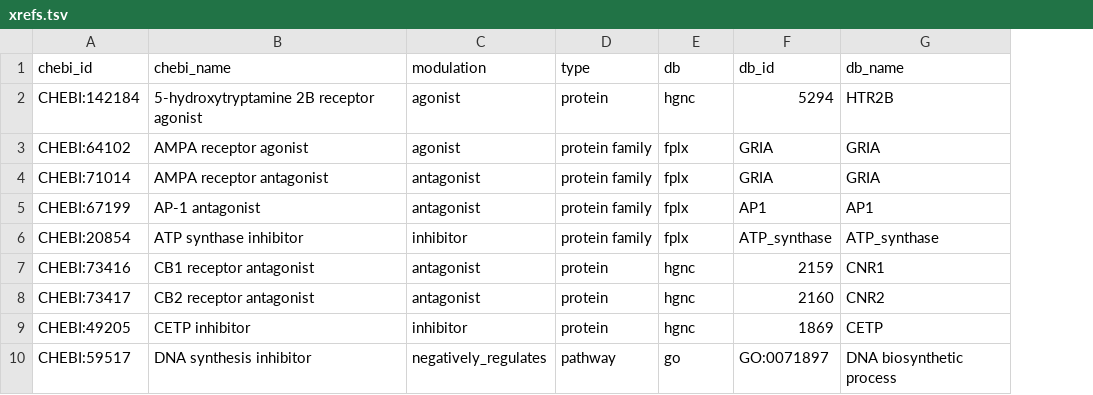
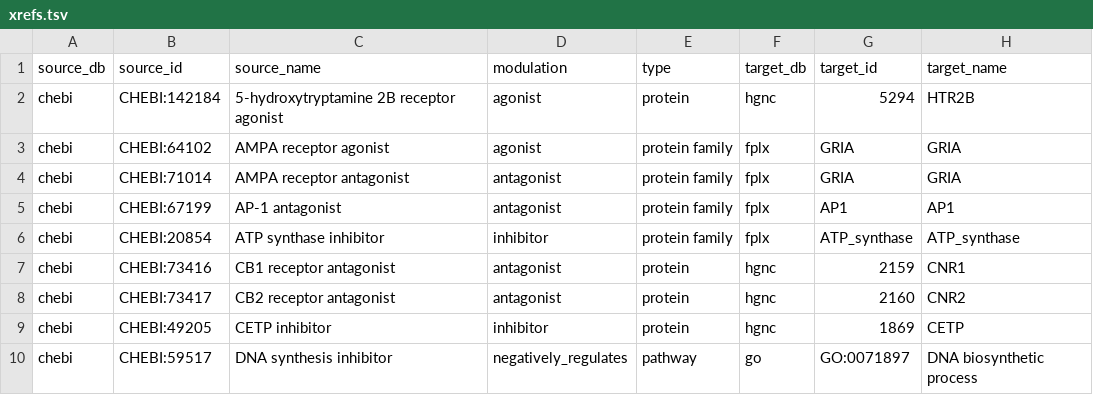
Before and after one commit to chemical-roles/chemical-roles, a TSV file: resources/xrefs.tsv, drawn as a sheet; only a part is shown; removed rows and columns are numbered as before the commit, all else as after; the diff names each change by its address in the sheet, - before the commit and + after, or states it on an @@ line.

Commit message:
Add source database column
Right now, it's only got ChEBI terms, but this will expand to MeSH soon enough

```diff
--- a/resources/xrefs.tsv
+++ b/resources/xrefs.tsv
+column A, rows 2-10: all chebi
-row 1: chebi_id | chebi_name | modulation | type | db | db_id | db_name
+row 1: source_db | source_id | source_name | modulation | type | target_db | target_id | target_name
```
